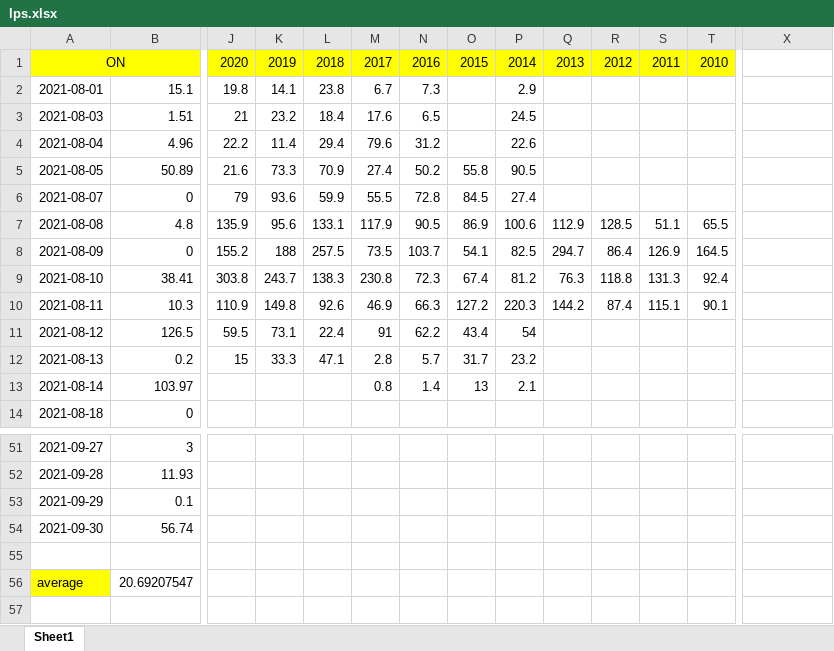
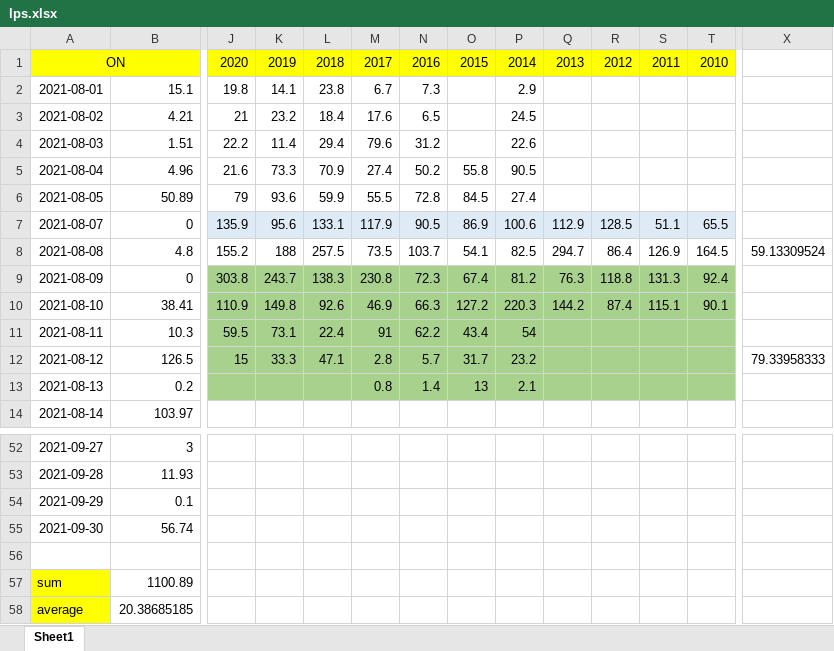
Before and after one commit to forward11/rainfall, an Excel workbook: Location_based_analysis/OnOff_Ttest/lps.xlsx, sheet Sheet1, drawn as a sheet; only a part is shown, gaps mark what is left out; values as stored, in another font and other column widths than the file's, no borders; addresses are those after the commit; rows hold the shown columns only; the diff covers the shown part only; the diff names each change by its address in the sheet, - before the commit and + after, or states it on an @@ line.

Commit message:
update

```diff
--- a/Location_based_analysis/OnOff_Ttest/lps.xlsx (sheet Sheet1)
+++ b/Location_based_analysis/OnOff_Ttest/lps.xlsx (sheet Sheet1)
-A3: 2021-08-03
+A3: 2021-08-02
-B3: 1.51
+B3: 4.21
-A4: 2021-08-04
+A4: 2021-08-03
-B4: 4.96
+B4: 1.51
-A5: 2021-08-05
+A5: 2021-08-04
-B5: 50.89
+B5: 4.96
-A6: 2021-08-07
+A6: 2021-08-05
-B6: 0
+B6: 50.89
-A7: 2021-08-08
+A7: 2021-08-07
-B7: 4.8
+B7: 0
-J7:T7 fill: none
+J7:T7 fill: #DEEBF7
-A8: 2021-08-09
+A8: 2021-08-08
-B8: 0
+B8: 4.8
-X8: (empty)
+X8: 59.13309524
-A9: 2021-08-10
+A9: 2021-08-09
-B9: 38.41
+B9: 0
-J9:T13 fill: none
+J9:T13 fill: #A9D18E
-A10: 2021-08-11
+A10: 2021-08-10
-B10: 10.3
+B10: 38.41
-A11: 2021-08-12
+A11: 2021-08-11
-B11: 126.5
+B11: 10.3
-A12: 2021-08-13
+A12: 2021-08-12
-B12: 0.2
+B12: 126.5
-X12: (empty)
+X12: 79.33958333
-A13: 2021-08-14
+A13: 2021-08-13
-B13: 103.97
+B13: 0.2
-A14: 2021-08-18
+A14: 2021-08-14
-B14: 0
+B14: 103.97
+row 57: sum | 1100.89
-B58: 20.69207547
+B58: 20.38685185
```
Also changed, not shown: 2 added rows, 1 removed row, 32 edited cells and cell formats elsewhere in this sheet.
